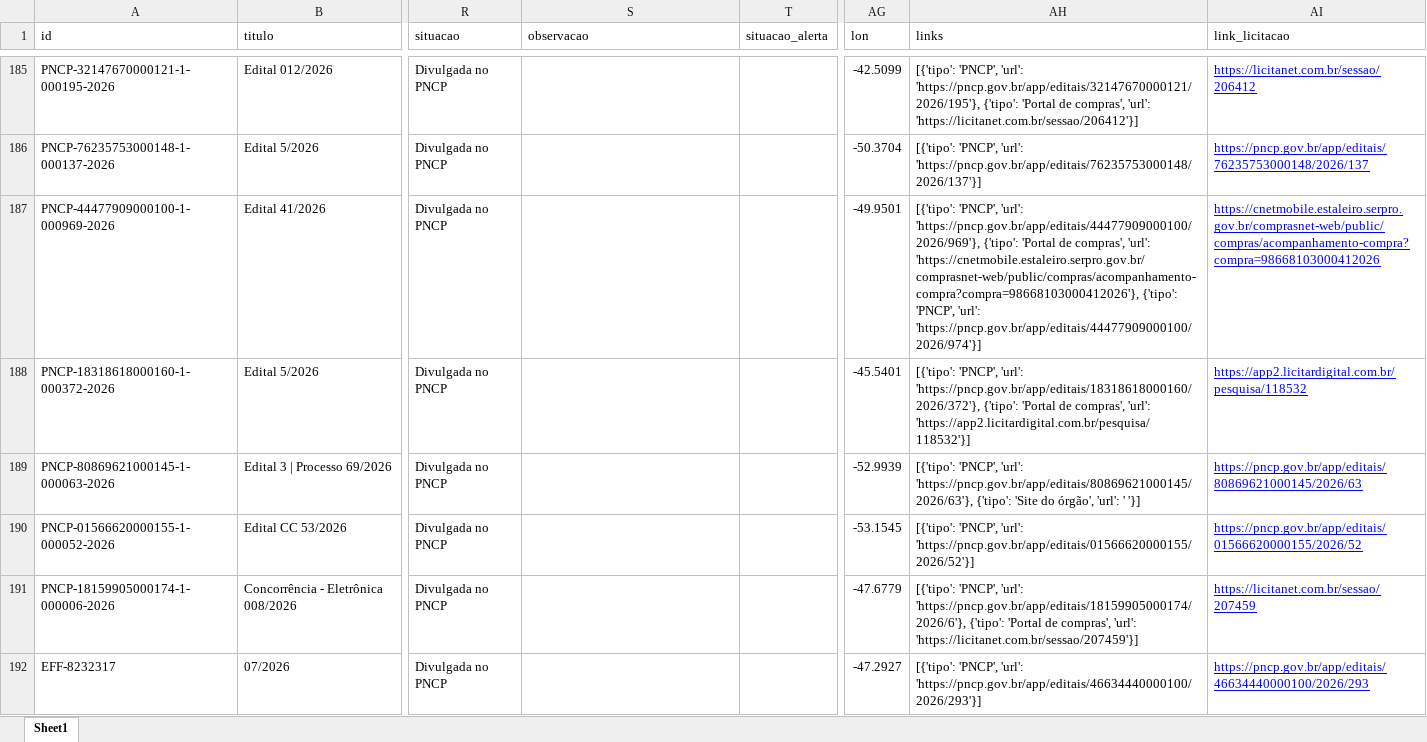
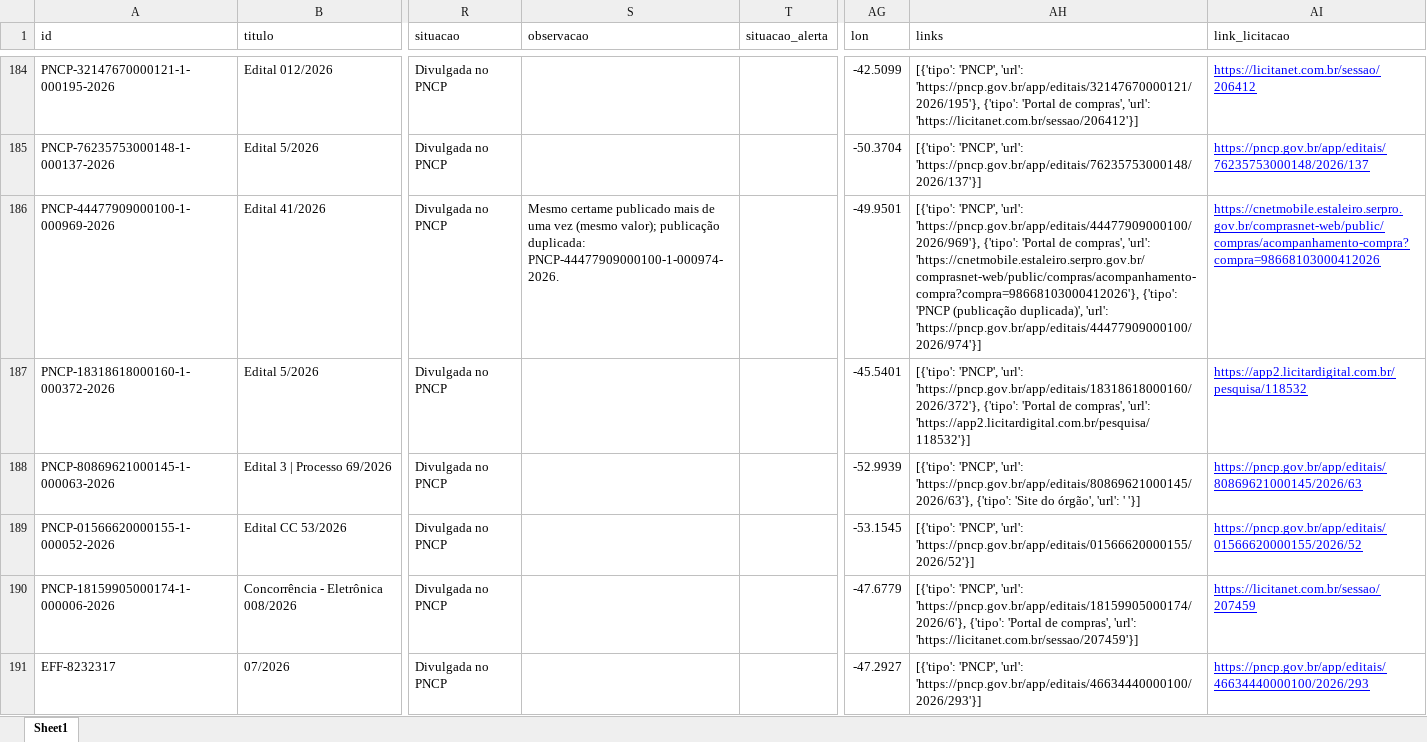
Before and after one commit to ivanpinna1/radar-pavimentacao, an Excel workbook: dados/licitacoes.xlsx, sheet Sheet1, drawn as a sheet; only a part is shown, gaps mark what is left out; values as stored, in another font and other column widths than the file's, no borders; addresses are those after the commit; the diff covers the shown part only; the diff names each change by its address in the sheet, - before the commit and + after, or states it on an @@ line.

Commit message:
Funde publicações duplicadas do mesmo certame (Biguaçu CE 152/2026)

```diff
--- a/dados/licitacoes.xlsx (sheet Sheet1)
+++ b/dados/licitacoes.xlsx (sheet Sheet1)
-S186 (observacao): (empty)
+S186 (observacao): Mesmo certame publicado mais de uma vez (mesmo valor); publicação duplicada: PNCP-44477909000100-1-000974-2026.
-AH186 (links): …'https://cnetmobile.estaleiro.serpro.gov.br/comprasnet-web/public/compras/acompanhamento-compra?compra=98668103000412026'}, {'tipo': 'PNCP', 'url': 'https://pncp.gov.br/app/editais/44477909000100/2026/974'}]
+AH186 (links): …'https://cnetmobile.estaleiro.serpro.gov.br/comprasnet-web/public/compras/acompanhamento-compra?compra=98668103000412026'}, {'tipo': 'PNCP (publicação duplicada)', 'url': 'https://pncp.gov.br/app/editais/44477909000100/2026/974'}]
```
Also changed, not shown: 1 added row, 2 removed rows and 49 edited cells elsewhere in this sheet, 3 other files.
